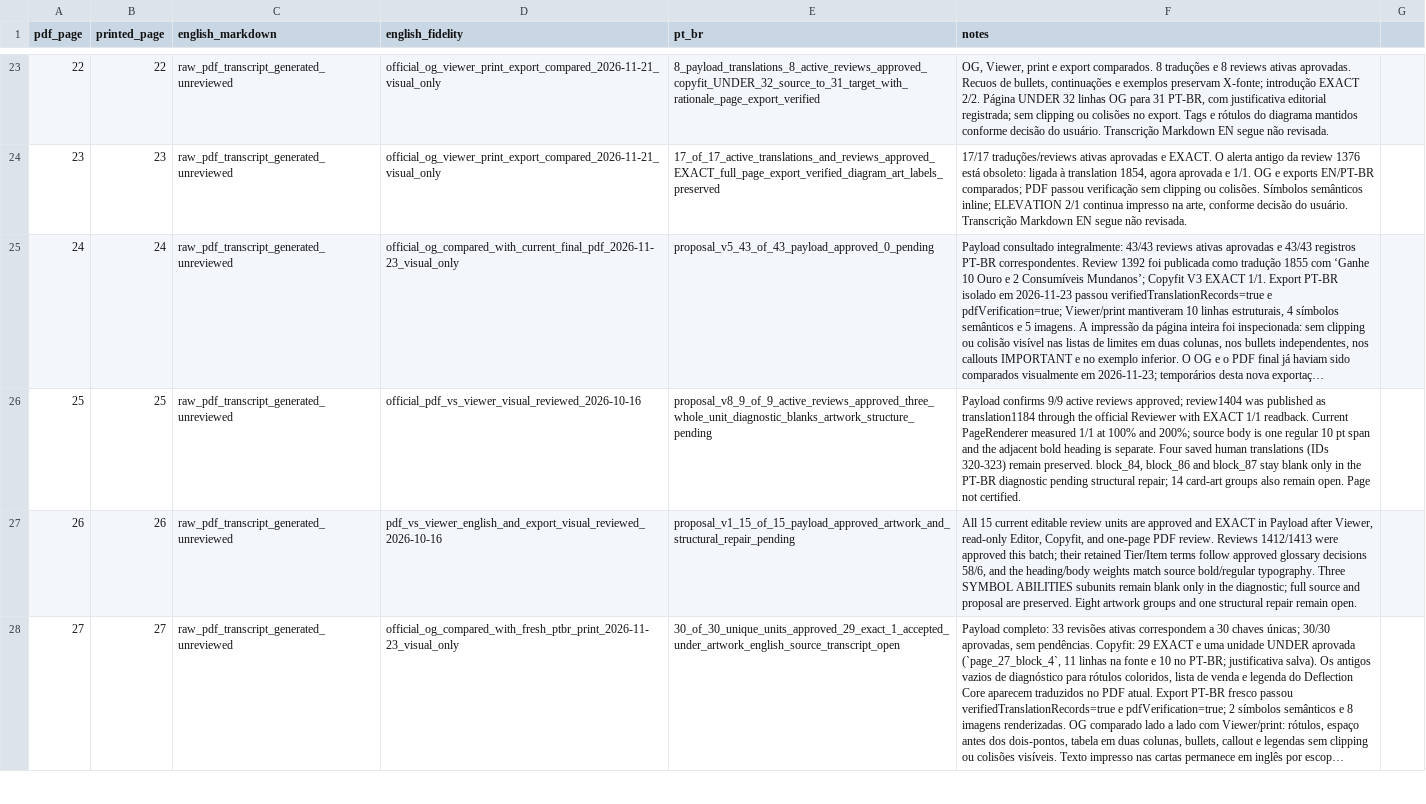
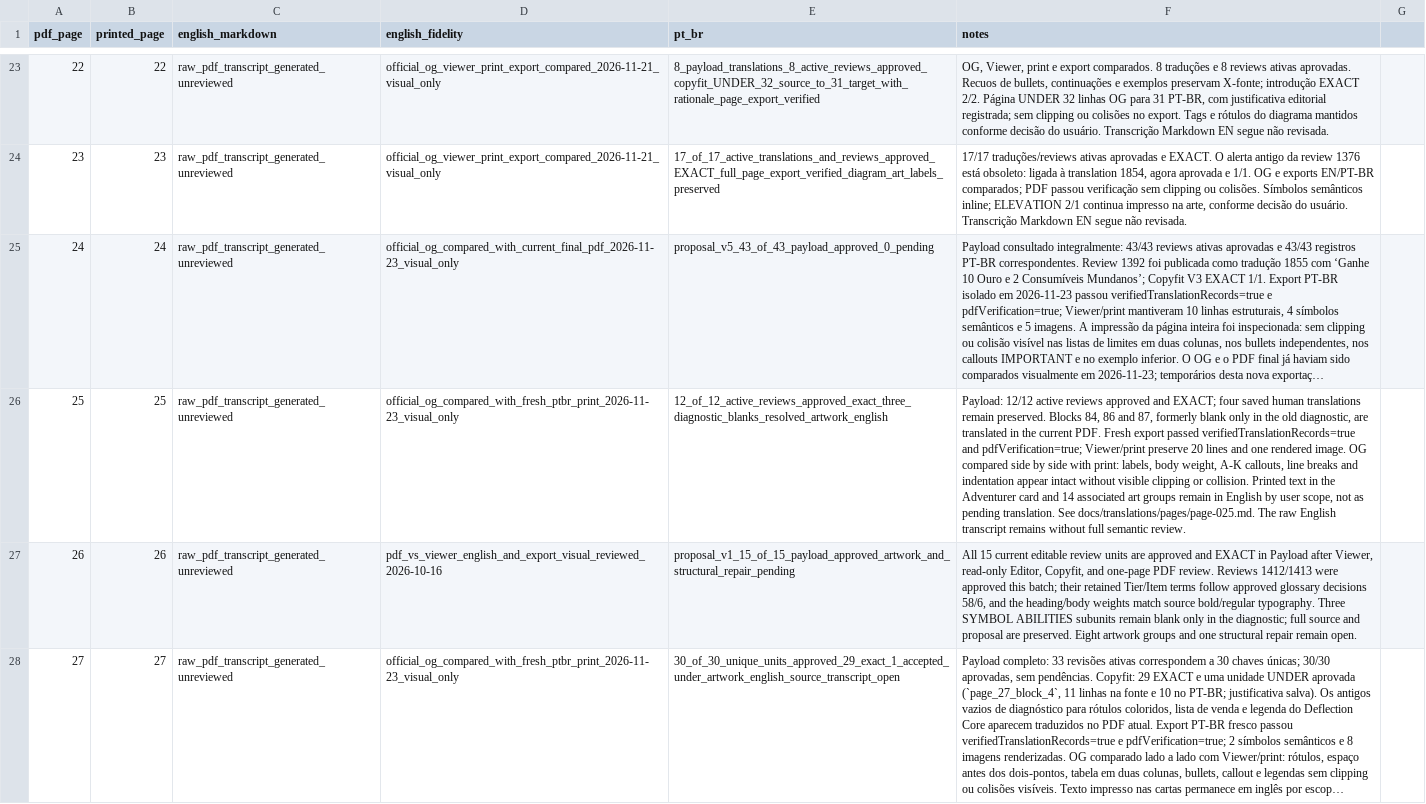
Before and after one commit to devbrunoflorian/middara, a CSV file: docs/translations/page-status.csv, drawn as a sheet; only a part is shown, gaps mark what is left out; long unchanged cells end in …; the diff names each change by its address in the sheet, - before the commit and + after, or states it on an @@ line.

Commit message:
docs: close page 25 diagnostic gaps

```diff
--- a/docs/translations/page-status.csv
+++ b/docs/translations/page-status.csv
-D26 (english_fidelity): official_pdf_vs_viewer_visual_reviewed_2026-10-16
+D26 (english_fidelity): official_og_compared_with_fresh_ptbr_print_2026-11-23_visual_only
-E26 (pt_br): proposal_v8_9_of_9_active_reviews_approved_three_whole_unit_diagnostic_blanks_artwork_structure_pending
+E26 (pt_br): 12_of_12_active_reviews_approved_exact_three_diagnostic_blanks_resolved_artwork_english
-F26 (notes): Payload confirms 9/9 active reviews approved; review1404 was published as translation1184 through the official Reviewer with EXACT 1/1 readback. Current PageRenderer measured 1/1 at 100% and 200%; source body is one regular 10 pt span and the adjacent bold heading is separate. Four saved human translations (IDs 320-323) remain preserved. block_84, block_86 and block_87 stay blank only in the PT-BR diagnostic pending structural repair; 14 card-art groups also remain open. Page not certified.
+F26 (notes): Payload: 12/12 active reviews approved and EXACT; four saved human translations remain preserved. Blocks 84, 86 and 87, formerly blank only in the old diagnostic, are translated in the current PDF. Fresh export passed verifiedTranslationRecords=true and pdfVerification=true; Viewer/print preserve 20 lines and one rendered image. OG compared side by side with print: labels, body weight, A-K callouts, line breaks and indentation appear intact without visible clipping or collision. Printed text in the Adventurer card and 14 associated art groups remain in English by user scope, not as pending translation. See docs/translations/pages/page-025.md. The raw English transcript remains without full semantic review.
```
Also changed, not shown: 1 other file.
